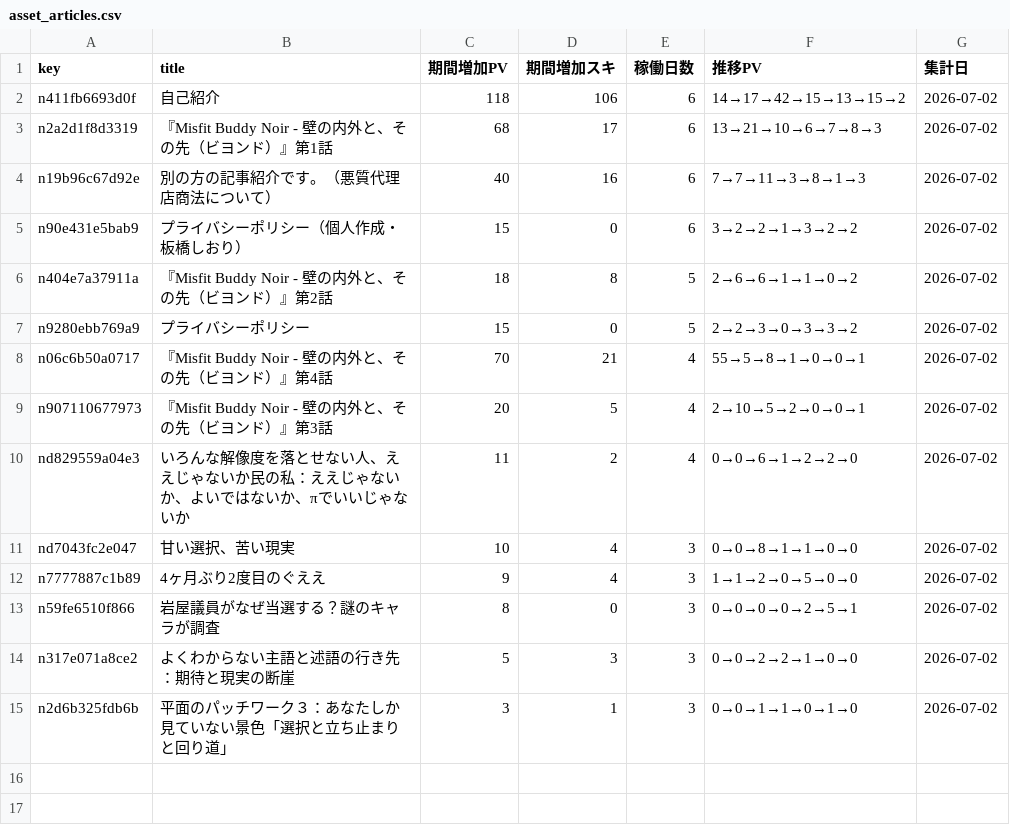
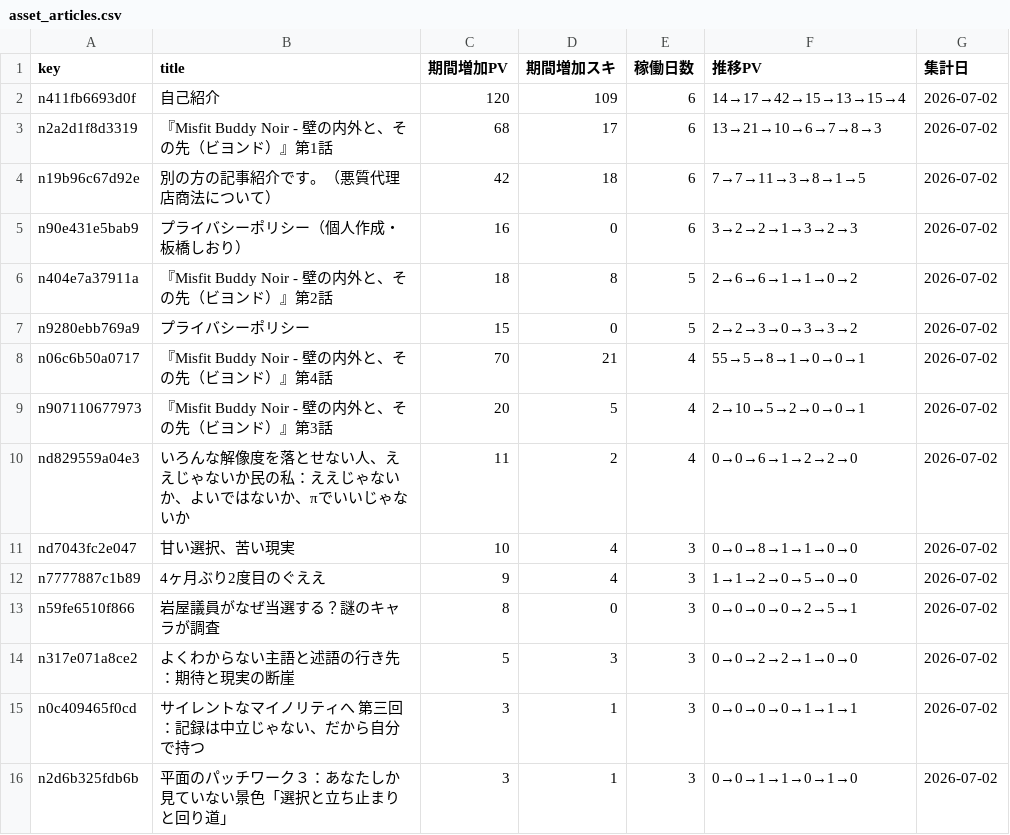
Before and after one commit to ganden0807-collab/note-stats-tracker, a CSV file: data/asset_articles.csv, drawn as a sheet.

```diff
--- a/data/asset_articles.csv
+++ b/data/asset_articles.csv
@@ -1,6 +1,6 @@
 key,title,期間増加PV,期間増加スキ,稼働日数,推移PV,集計日
-n411fb6693d0f,自己紹介,118,106,6,14→17→42→15→13→15→2,2026-07-02
+n411fb6693d0f,自己紹介,120,109,6,14→17→42→15→13→15→4,2026-07-02
 n2a2d1f8d3319,『Misfit Buddy Noir - 壁の内外と、その先（ビヨンド）』第1話,68,17,6,13→21→10→6→7→8→3,2026-07-02
-n19b96c67d92e,別の方の記事紹介です。（悪質代理店商法について）,40,16,6,7→7→11→3→8→1→3,2026-07-02
-n90e431e5bab9,プライバシーポリシー（個人作成・板橋しおり）,15,0,6,3→2→2→1→3→2→2,2026-07-02
+n19b96c67d92e,別の方の記事紹介です。（悪質代理店商法について）,42,18,6,7→7→11→3→8→1→5,2026-07-02
+n90e431e5bab9,プライバシーポリシー（個人作成・板橋しおり）,16,0,6,3→2→2→1→3→2→3,2026-07-02
 n404e7a37911a,『Misfit Buddy Noir - 壁の内外と、その先（ビヨンド）』第2話,18,8,5,2→6→6→1→1→0→2,2026-07-02
@@ -14,2 +14,3 @@ n59fe6510f866,岩屋議員がなぜ当選する？謎のキャラが調査,8,0,3
 n317e071a8ce2,よくわからない主語と述語の行き先：期待と現実の断崖,5,3,3,0→0→2→2→1→0→0,2026-07-02
+n0c409465f0cd,サイレントなマイノリティへ　第三回：記録は中立じゃない、だから自分で持つ,3,1,3,0→0→0→0→1→1→1,2026-07-02
 n2d6b325fdb6b,平面のパッチワーク３：あなたしか見ていない景色「選択と立ち止まりと回り道」,3,1,3,0→0→1→1→0→1→0,2026-07-02
```
Also changed, not shown: data/daily_summary.csv, data/followers.csv, 3 other files.
